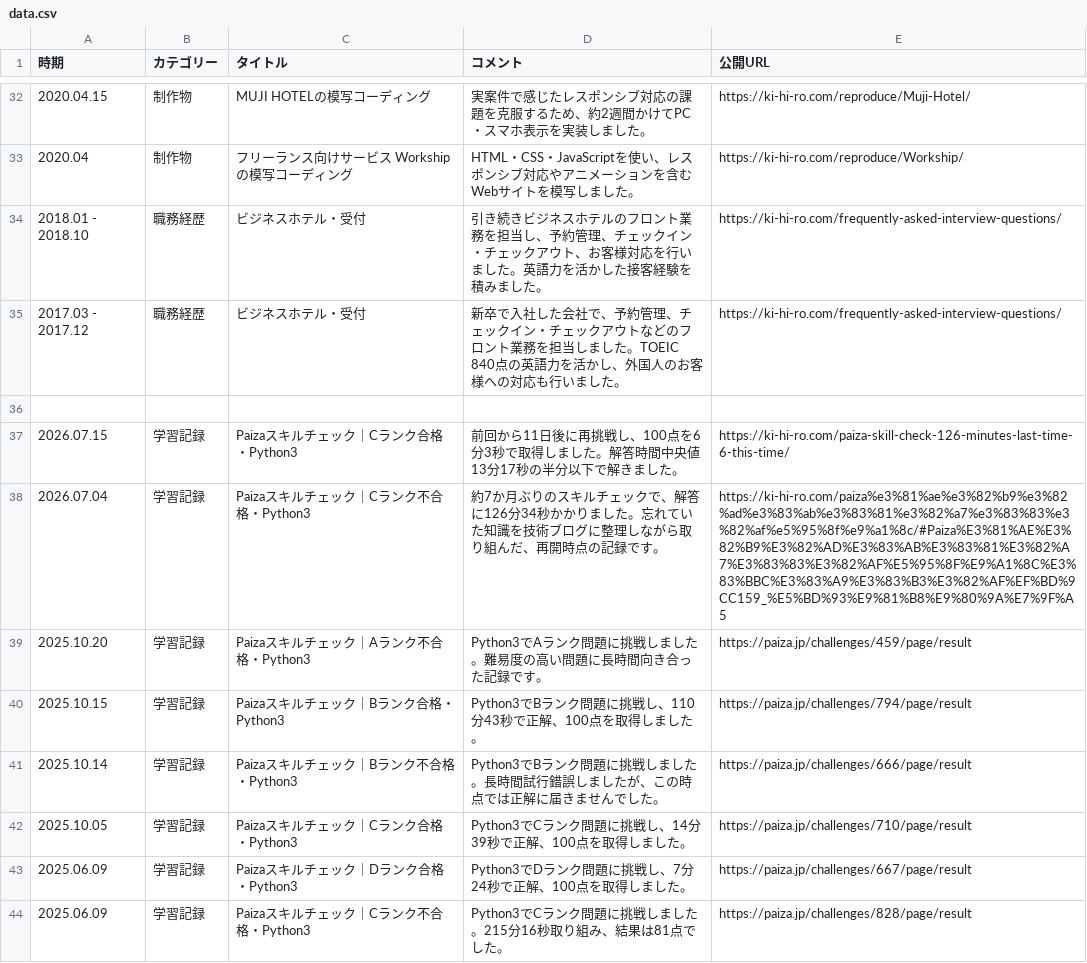
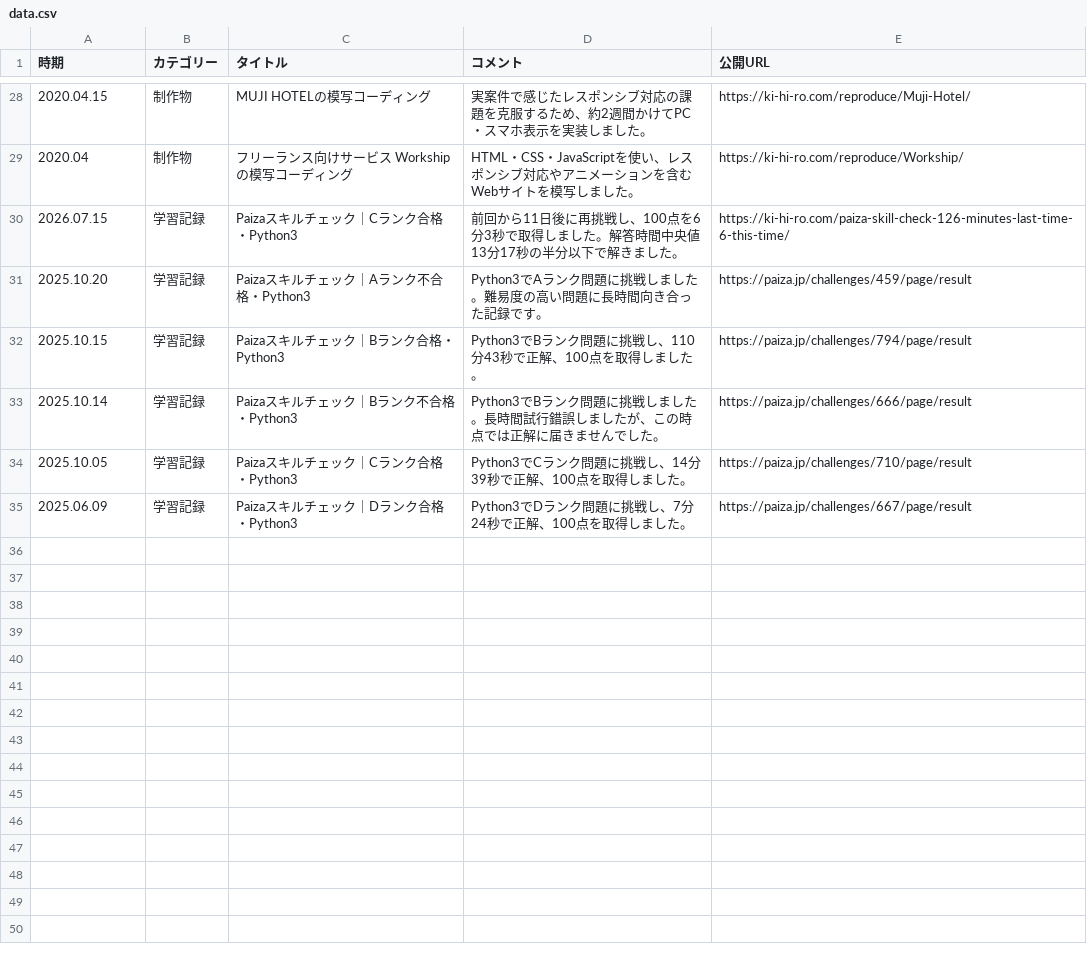
Before and after one commit to ki-hi-ro/my-portfolio, a CSV file: app/data/data.csv, drawn as a sheet; only a part is shown, gaps mark what is left out; the diff covers the shown part only.

Commit message:
データの整理

```diff
--- a/app/data/data.csv
+++ b/app/data/data.csv
@@ -33,7 +29,3 @@
 "2020.04","制作物","フリーランス向けサービス Workshipの模写コーディング","HTML・CSS・JavaScriptを使い、レスポンシブ対応やアニメーションを含むWebサイトを模写しました。","https://ki-hi-ro.com/reproduce/Workship/"
-"2018.01 - 2018.10","職務経歴","ビジネスホテル・受付","引き続きビジネスホテルのフロント業務を担当し、予約管理、チェックイン・チェックアウト、お客様対応を行いました。英語力を活かした接客経験を積みました。","https://ki-hi-ro.com/frequently-asked-interview-questions/"
-"2017.03 - 2017.12","職務経歴","ビジネスホテル・受付","新卒で入社した会社で、予約管理、チェックイン・チェックアウトなどのフロント業務を担当しました。TOEIC 840点の英語力を活かし、外国人のお客様への対応も行いました。","https://ki-hi-ro.com/frequently-asked-interview-questions/"
-
 "2026.07.15","学習記録","Paizaスキルチェック｜Cランク合格・Python3","前回から11日後に再挑戦し、100点を6分3秒で取得しました。解答時間中央値13分17秒の半分以下で解きました。","https://ki-hi-ro.com/paiza-skill-check-126-minutes-last-time-6-this-time/"
-"2026.07.04","学習記録","Paizaスキルチェック｜Cランク不合格・Python3","約7か月ぶりのスキルチェックで、解答に126分34秒かかりました。忘れていた知識を技術ブログに整理しながら取り組んだ、再開時点の記録です。","https://ki-hi-ro.com/paiza%e3%81%ae%e3%82%b9%e3%82%ad%e3%83%ab%e3%83%81%e3%82%a7%e3%83%83%e3%82%af%e5%95%8f%e9%a1%8c/#Paiza%E3%81%AE%E3%82%B9%E3%82%AD%E3%83%AB%E3%83%81%E3%82%A7%E3%83%83%E3%82%AF%E5%95%8F%E9%A1%8C%E3%83%BBC%E3%83%A9%E3%83%B3%E3%82%AF%EF%BD%9CC159_%E5%BD%93%E9%81%B8%E9%80%9A%E7%9F%A5"
 "2025.10.20","学習記録","Paizaスキルチェック｜Aランク不合格・Python3","Python3でAランク問題に挑戦しました。難易度の高い問題に長時間向き合った記録です。","https://paiza.jp/challenges/459/page/result"
@@ -43,2 +35 @@
 "2025.06.09","学習記録","Paizaスキルチェック｜Dランク合格・Python3","Python3でDランク問題に挑戦し、7分24秒で正解、100点を取得しました。","https://paiza.jp/challenges/667/page/result"
-"2025.06.09","学習記録","Paizaスキルチェック｜Cランク不合格・Python3","Python3でCランク問題に挑戦しました。215分16秒取り組み、結果は81点でした。","https://paiza.jp/challenges/828/page/result"
```
Also changed, not shown: 6 removed rows, 6 moved rows and 5 edited cells elsewhere in this file.
